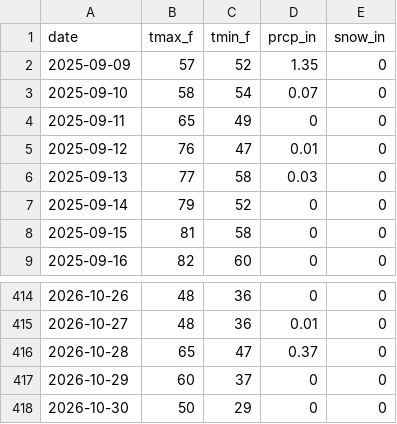
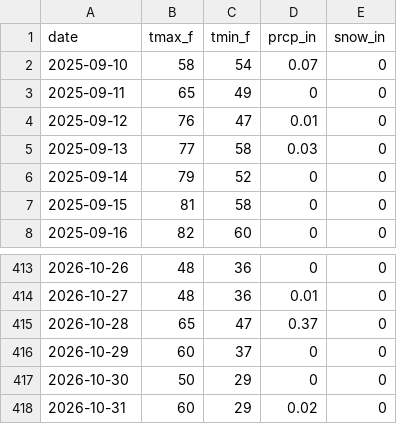
Before and after one commit to rswaty/woodenmanweather, a CSV file: data/climate_daily.csv, drawn as a sheet; only a part is shown, gaps mark what is left out; removed rows and columns are numbered as before the commit, all else as after; the diff names each change by its address in the sheet, - before the commit and + after, or states it on an @@ line.

```diff
--- a/data/climate_daily.csv
+++ b/data/climate_daily.csv
-row 2: 2025-09-09 | 57 | 52 | 1.35 | 0
+row 418: 2026-10-31 | 60 | 29 | 0.02 | 0
```
Also changed, not shown: 3 other files.
